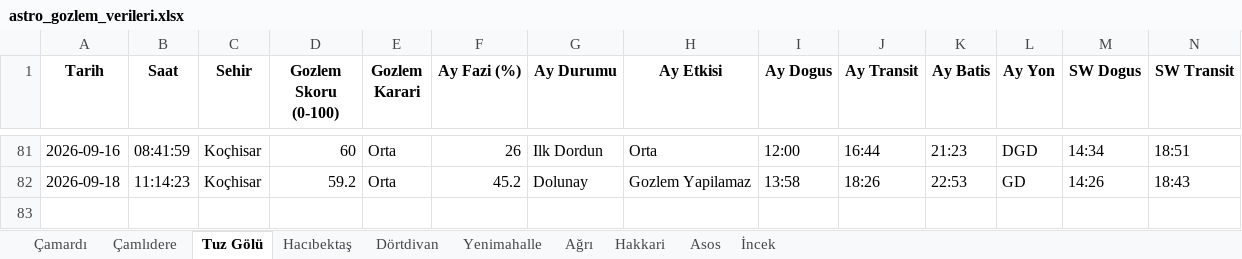
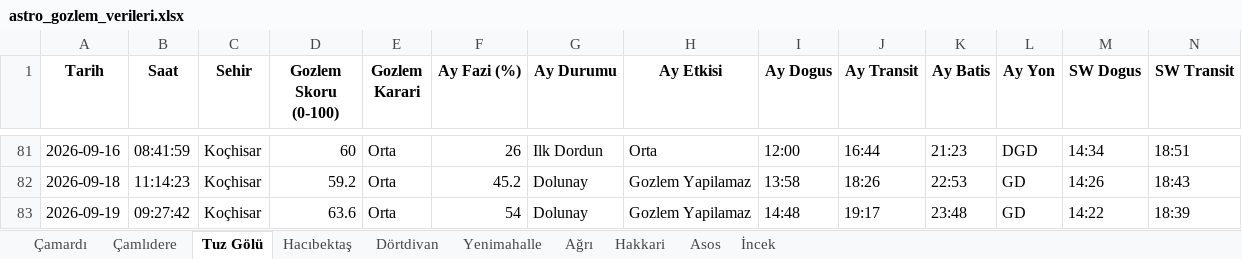
Before and after one commit to muhdogan-max/astro-gozlem, an Excel workbook: HavaTakip/astro_gozlem_verileri.xlsx, sheet Tuz Gölü, drawn as a sheet; only a part is shown, gaps mark what is left out; values as stored, in another font and other column widths than the file's, no borders; rows hold the shown columns only; the diff names each change by its address in the sheet, - before the commit and + after, or states it on an @@ line.

Commit message:
Otomatik guncelleme: astro_gozlem_verileri.xlsx

```diff
--- a/HavaTakip/astro_gozlem_verileri.xlsx (sheet Tuz Gölü)
+++ b/HavaTakip/astro_gozlem_verileri.xlsx (sheet Tuz Gölü)
+row 83: 2026-09-19 | 09:27:42 | Koçhisar | 63.6 | Orta | 54 | Dolunay | Gozlem Yapilamaz | 14:48 | 19:17 | 23:48 | GD | 14:22 | 18:39
```
Also changed, not shown: sheet Dörtdivan, sheet Ağrı, sheet Asos, sheet İncek, sheet Çamardı, sheet Çamlıdere, 3 more sheets.
